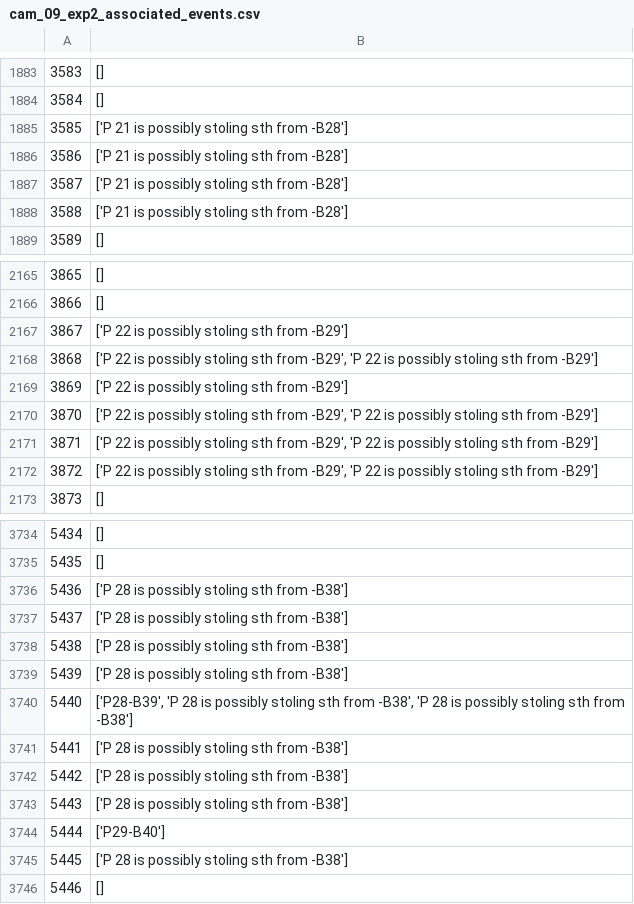
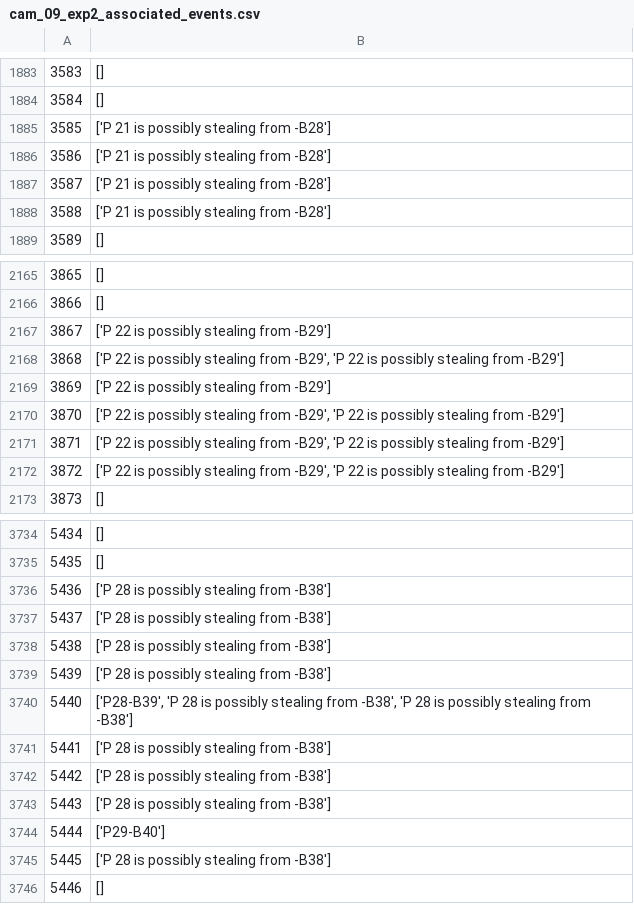
Before and after one commit to asrafulashiq/clasp, a CSV file: detection_test/info/cam_09_exp2_associated_events.csv, drawn as a sheet; only a part is shown, gaps mark what is left out; the diff covers the shown part only.

```diff
--- a/detection_test/info/cam_09_exp2_associated_events.csv
+++ b/detection_test/info/cam_09_exp2_associated_events.csv
@@ -1884,6 +1884,6 @@
 3584,[]
-3585,['P 21 is possibly stoling sth from -B28']
-3586,['P 21 is possibly stoling sth from -B28']
-3587,['P 21 is possibly stoling sth from -B28']
-3588,['P 21 is possibly stoling sth from -B28']
+3585,['P 21 is possibly stealing from -B28']
+3586,['P 21 is possibly stealing from -B28']
+3587,['P 21 is possibly stealing from -B28']
+3588,['P 21 is possibly stealing from -B28']
 3589,[]
@@ -2166,8 +2166,8 @@
 3866,[]
-3867,['P 22 is possibly stoling sth from -B29']
-3868,"['P 22 is possibly stoling sth from -B29', 'P 22 is possibly stoling sth from -B29']"
-3869,['P 22 is possibly stoling sth from -B29']
-3870,"['P 22 is possibly stoling sth from -B29', 'P 22 is possibly stoling sth from -B29']"
-3871,"['P 22 is possibly stoling sth from -B29', 'P 22 is possibly stoling sth from -B29']"
-3872,"['P 22 is possibly stoling sth from -B29', 'P 22 is possibly stoling sth from -B29']"
+3867,['P 22 is possibly stealing from -B29']
+3868,"['P 22 is possibly stealing from -B29', 'P 22 is possibly stealing from -B29']"
+3869,['P 22 is possibly stealing from -B29']
+3870,"['P 22 is possibly stealing from -B29', 'P 22 is possibly stealing from -B29']"
+3871,"['P 22 is possibly stealing from -B29', 'P 22 is possibly stealing from -B29']"
+3872,"['P 22 is possibly stealing from -B29', 'P 22 is possibly stealing from -B29']"
 3873,[]
@@ -3735,12 +3735,12 @@
 5435,[]
-5436,['P 28 is possibly stoling sth from -B38']
-5437,['P 28 is possibly stoling sth from -B38']
-5438,['P 28 is possibly stoling sth from -B38']
-5439,['P 28 is possibly stoling sth from -B38']
-5440,"['P28-B39', 'P 28 is possibly stoling sth from -B38', 'P 28 is possibly stoling sth from -B38']"
-5441,['P 28 is possibly stoling sth from -B38']
-5442,['P 28 is possibly stoling sth from -B38']
-5443,['P 28 is possibly stoling sth from -B38']
+5436,['P 28 is possibly stealing from -B38']
+5437,['P 28 is possibly stealing from -B38']
+5438,['P 28 is possibly stealing from -B38']
+5439,['P 28 is possibly stealing from -B38']
+5440,"['P28-B39', 'P 28 is possibly stealing from -B38', 'P 28 is possibly stealing from -B38']"
+5441,['P 28 is possibly stealing from -B38']
+5442,['P 28 is possibly stealing from -B38']
+5443,['P 28 is possibly stealing from -B38']
 5444,['P29-B40']
-5445,['P 28 is possibly stoling sth from -B38']
+5445,['P 28 is possibly stealing from -B38']
 5446,[]
```
Also changed, not shown: 28 edited cells elsewhere in this file, 3 other files.
